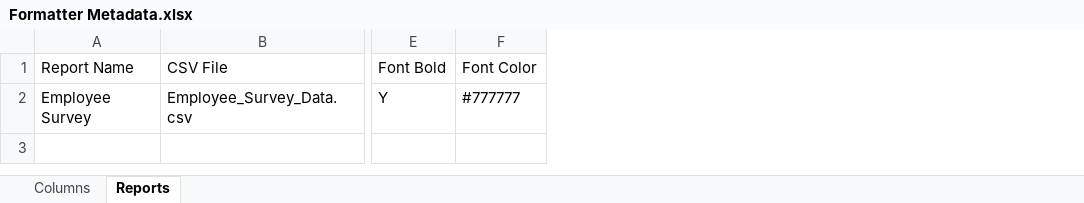
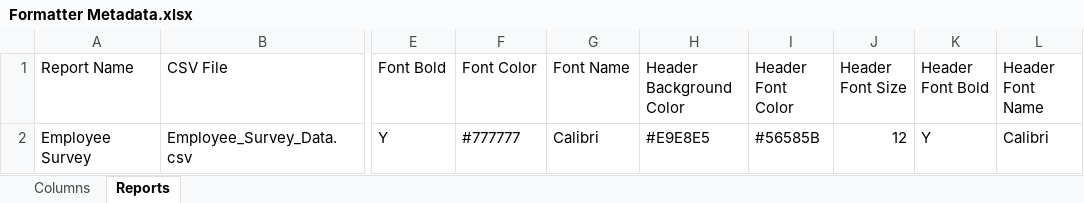
Before and after one commit to andbeder/ExcelFormatter, an Excel workbook: Formatter Metadata.xlsx, sheet Reports, drawn as a sheet; only a part is shown, gaps mark what is left out; values as stored, in another font and other column widths than the file's, no borders; the diff names each change by its address in the sheet, - before the commit and + after, or states it on an @@ line.

```diff
--- a/Formatter Metadata.xlsx (sheet Reports)
+++ b/Formatter Metadata.xlsx (sheet Reports)
+column G (Font Name), row 2: Calibri
+column H (Header Background Color), row 2: #E9E8E5
+column I (Header Font Color), row 2: #56585B
+column J (Header Font Size), row 2: 12
+column K (Header Font Bold), row 2: Y
+column L (Header Font Name), row 2: Calibri
```
Also changed, not shown: 1 other file.
